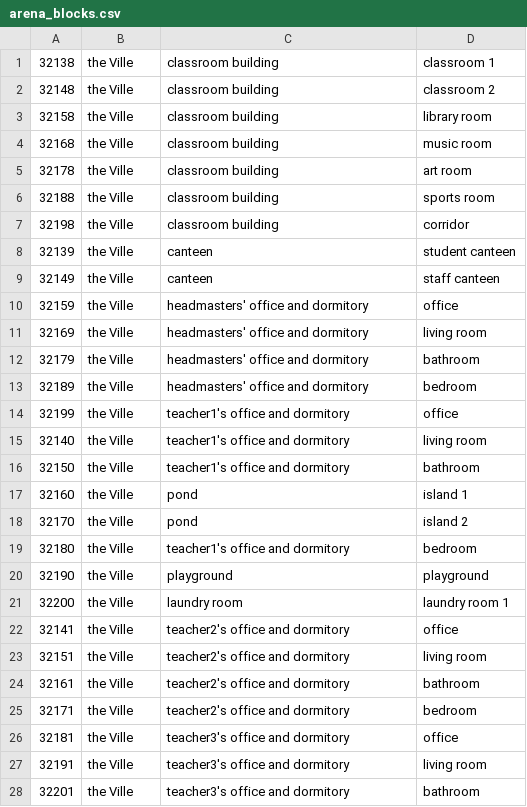
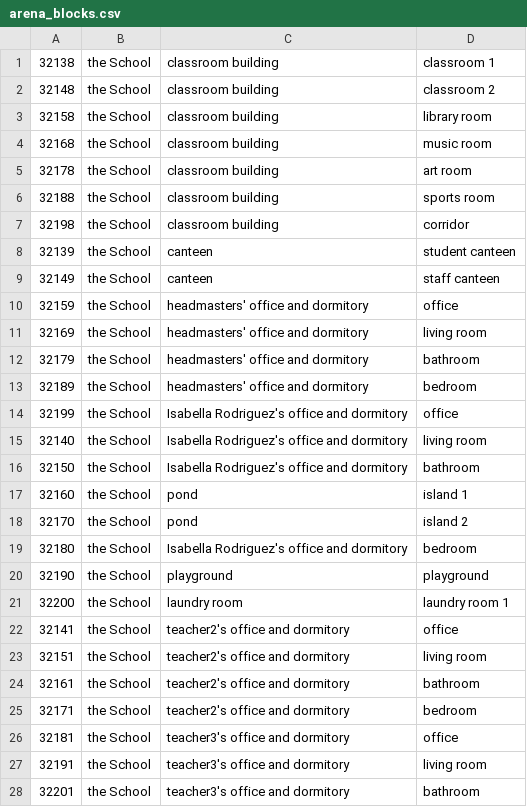
Before and after one commit to CXP-2024/generative_agents, a CSV file: environment/frontend_server/static_dirs/assets/the_ville/matrix/special_blocks/arena_blocks.csv, drawn as a sheet; only a part is shown; the diff covers the shown part only.

```diff
--- a/environment/frontend_server/static_dirs/assets/the_ville/matrix/special_blocks/arena_blocks.csv
+++ b/environment/frontend_server/static_dirs/assets/the_ville/matrix/special_blocks/arena_blocks.csv
@@ -1,28 +1,28 @@
-32138, the Ville, classroom building, classroom 1
-32148, the Ville, classroom building, classroom 2
-32158, the Ville, classroom building, library room
-32168, the Ville, classroom building, music room
-32178, the Ville, classroom building, art room
-32188, the Ville, classroom building, sports room
-32198, the Ville, classroom building, corridor
-32139, the Ville, canteen, student canteen
-32149, the Ville, canteen, staff canteen
-32159, the Ville, headmasters' office and dormitory, office
-32169, the Ville, headmasters' office and dormitory, living room
-32179, the Ville, headmasters' office and dormitory, bathroom
-32189, the Ville, headmasters' office and dormitory, bedroom
-32199, the Ville, teacher1's office and dormitory, office
-32140, the Ville, teacher1's office and dormitory, living room
-32150, the Ville, teacher1's office and dormitory, bathroom
-32160, the Ville, pond, island 1
-32170, the Ville, pond, island 2
-32180, the Ville, teacher1's office and dormitory, bedroom
-32190, the Ville, playground, playground
-32200, the Ville, laundry room, laundry room 1
-32141, the Ville, teacher2's office and dormitory, office
-32151, the Ville, teacher2's office and dormitory, living room
-32161, the Ville, teacher2's office and dormitory, bathroom
-32171, the Ville, teacher2's office and dormitory, bedroom
-32181, the Ville, teacher3's office and dormitory, office
-32191, the Ville, teacher3's office and dormitory, living room
-32201, the Ville, teacher3's office and dormitory, bathroom
+32138, the School, classroom building, classroom 1
+32148, the School, classroom building, classroom 2
+32158, the School, classroom building, library room
+32168, the School, classroom building, music room
+32178, the School, classroom building, art room
+32188, the School, classroom building, sports room
+32198, the School, classroom building, corridor
+32139, the School, canteen, student canteen
+32149, the School, canteen, staff canteen
+32159, the School, headmasters' office and dormitory, office
+32169, the School, headmasters' office and dormitory, living room
+32179, the School, headmasters' office and dormitory, bathroom
+32189, the School, headmasters' office and dormitory, bedroom
+32199, the School, Isabella Rodriguez's office and dormitory, office
+32140, the School, Isabella Rodriguez's office and dormitory, living room
+32150, the School, Isabella Rodriguez's office and dormitory, bathroom
+32160, the School, pond, island 1
+32170, the School, pond, island 2
+32180, the School, Isabella Rodriguez's office and dormitory, bedroom
+32190, the School, playground, playground
+32200, the School, laundry room, laundry room 1
+32141, the School, teacher2's office and dormitory, office
+32151, the School, teacher2's office and dormitory, living room
+32161, the School, teacher2's office and dormitory, bathroom
+32171, the School, teacher2's office and dormitory, bedroom
+32181, the School, teacher3's office and dormitory, office
+32191, the School, teacher3's office and dormitory, living room
+32201, the School, teacher3's office and dormitory, bathroom
```
Also changed, not shown: 28 edited cells elsewhere in this file, environment/frontend_server/static_dirs/assets/the_ville/matrix/special_blocks/game_object_blocks.csv, environment/frontend_server/static_dirs/assets/the_ville/matrix/special_blocks/sector_blocks.csv, 35 other files.
